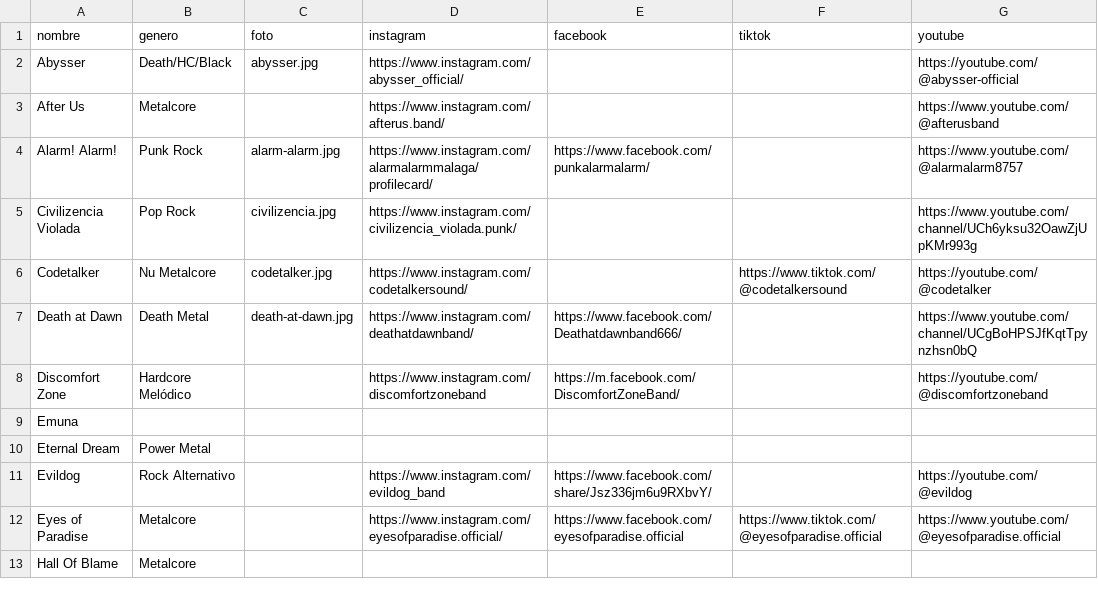
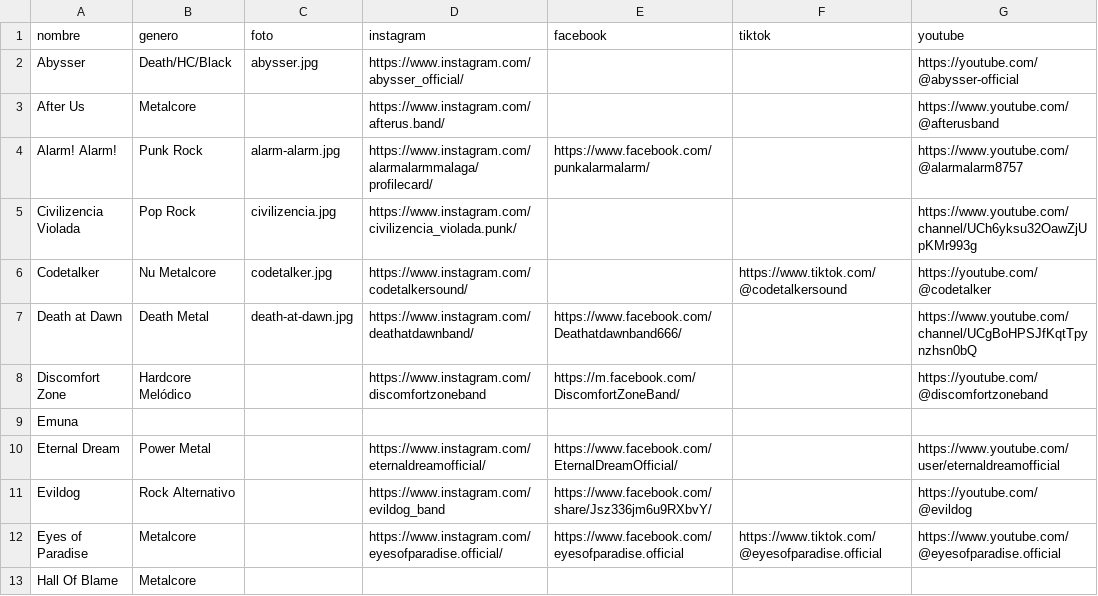
Before and after one commit to CRibasRamirez/malaga-hardcore, a CSV file: bandas.csv, drawn as a sheet; only a part is shown; the diff covers the shown part only; the diff names each change by its address in the sheet, - before the commit and + after, or states it on an @@ line.

Commit message:
arreglos directorio de bandas

```diff
--- a/bandas.csv
+++ b/bandas.csv
-D10 (instagram): (empty)
+D10 (instagram): https://www.instagram.com/eternaldreamofficial/
-E10 (facebook): (empty)
+E10 (facebook): https://www.facebook.com/EternalDreamOfficial/
-G10 (youtube): (empty)
+G10 (youtube): https://www.youtube.com/user/eternaldreamofficial
```
Also changed, not shown: 1 added row and 13 edited cells elsewhere in this file.
